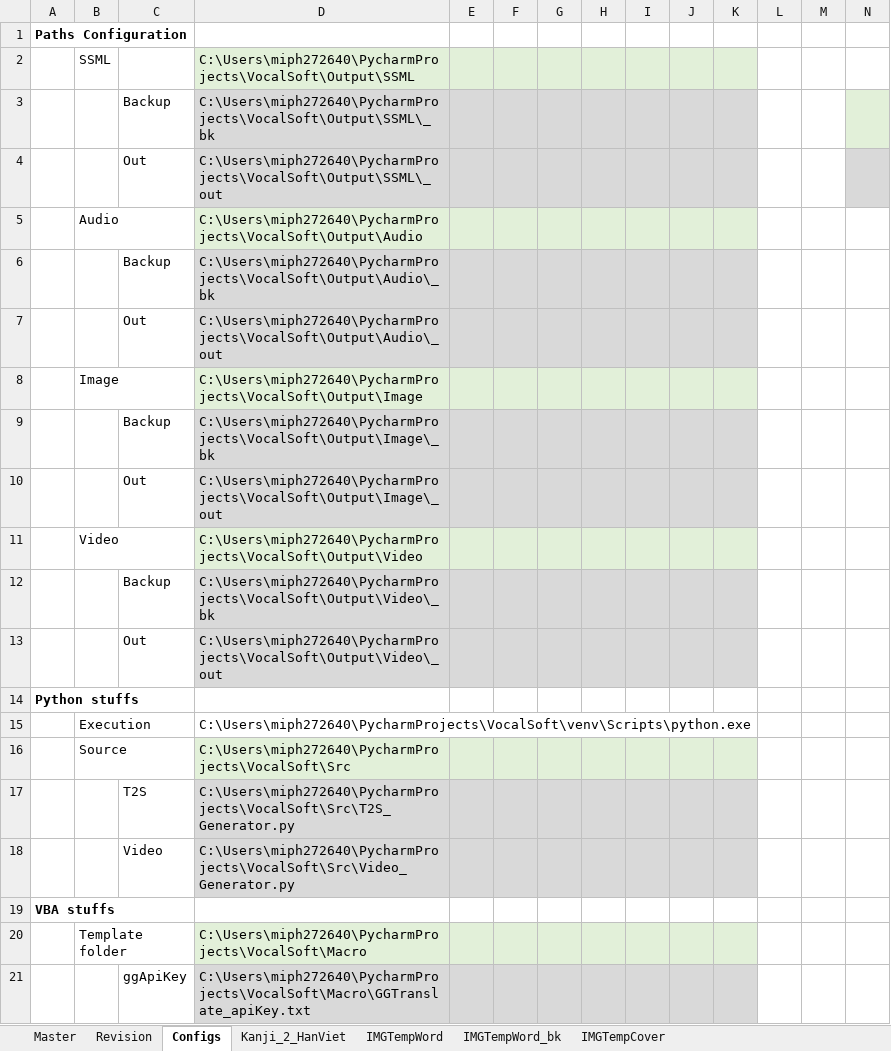
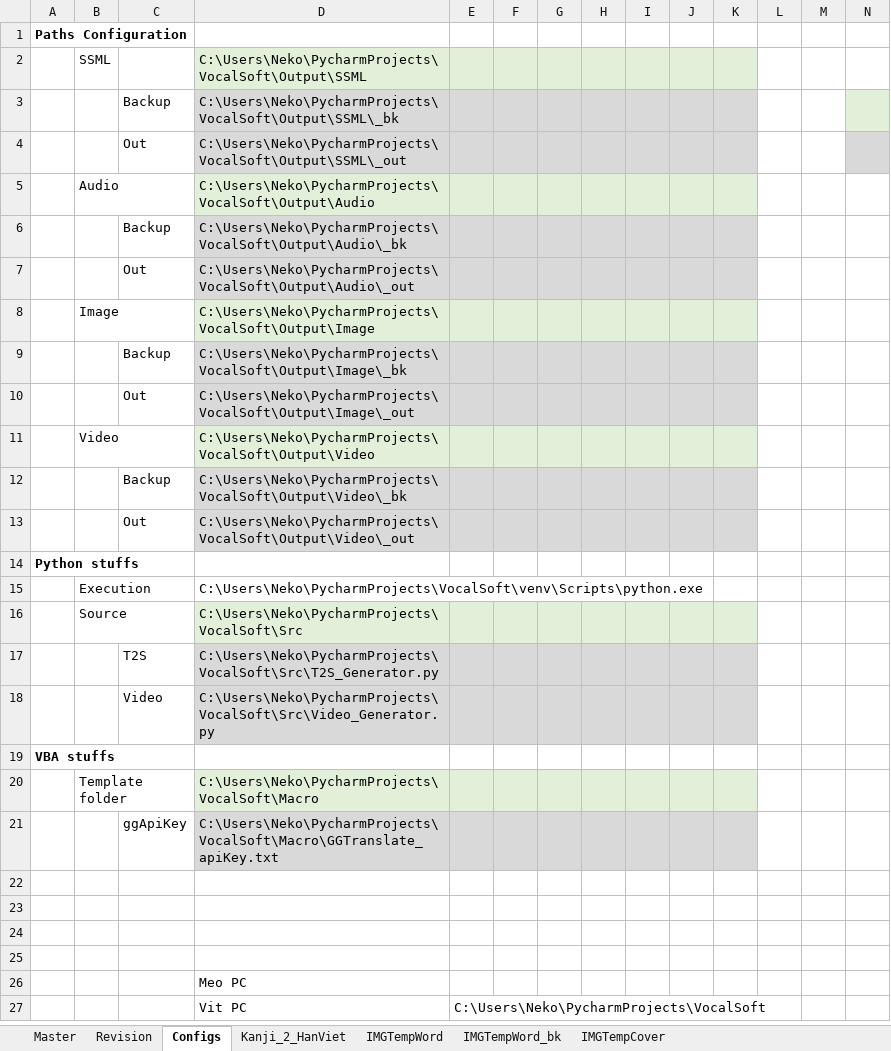
Before and after one commit to NekoDeMeo/VocalSoft, an Excel workbook: Macro/VocalMasterSheet_Template.xlsm, sheet Configs, drawn as a sheet; only a part is shown; values as stored, in another font and other column widths than the file's, no borders; rows hold the shown columns only; the diff names each change by its address in the sheet, - before the commit and + after, or states it on an @@ line.

Commit message:
#VOC-20: #time 0h 40m update macro template V1.2

```diff
--- a/Macro/VocalMasterSheet_Template.xlsm (sheet Configs)
+++ b/Macro/VocalMasterSheet_Template.xlsm (sheet Configs)
-D2: C:\Users\miph272640\PycharmProjects\VocalSoft\Output\SSML
+D2: C:\Users\Neko\PycharmProjects\VocalSoft\Output\SSML
-D3: C:\Users\miph272640\PycharmProjects\VocalSoft\Output\SSML\_bk
+D3: C:\Users\Neko\PycharmProjects\VocalSoft\Output\SSML\_bk
-D4: C:\Users\miph272640\PycharmProjects\VocalSoft\Output\SSML\_out
+D4: C:\Users\Neko\PycharmProjects\VocalSoft\Output\SSML\_out
-D5: C:\Users\miph272640\PycharmProjects\VocalSoft\Output\Audio
+D5: C:\Users\Neko\PycharmProjects\VocalSoft\Output\Audio
-D6: C:\Users\miph272640\PycharmProjects\VocalSoft\Output\Audio\_bk
+D6: C:\Users\Neko\PycharmProjects\VocalSoft\Output\Audio\_bk
-D7: C:\Users\miph272640\PycharmProjects\VocalSoft\Output\Audio\_out
+D7: C:\Users\Neko\PycharmProjects\VocalSoft\Output\Audio\_out
-D8: C:\Users\miph272640\PycharmProjects\VocalSoft\Output\Image
+D8: C:\Users\Neko\PycharmProjects\VocalSoft\Output\Image
-D9: C:\Users\miph272640\PycharmProjects\VocalSoft\Output\Image\_bk
+D9: C:\Users\Neko\PycharmProjects\VocalSoft\Output\Image\_bk
-D10: C:\Users\miph272640\PycharmProjects\VocalSoft\Output\Image\_out
+D10: C:\Users\Neko\PycharmProjects\VocalSoft\Output\Image\_out
-D11: C:\Users\miph272640\PycharmProjects\VocalSoft\Output\Video
+D11: C:\Users\Neko\PycharmProjects\VocalSoft\Output\Video
-D12: C:\Users\miph272640\PycharmProjects\VocalSoft\Output\Video\_bk
+D12: C:\Users\Neko\PycharmProjects\VocalSoft\Output\Video\_bk
-D13: C:\Users\miph272640\PycharmProjects\VocalSoft\Output\Video\_out
+D13: C:\Users\Neko\PycharmProjects\VocalSoft\Output\Video\_out
-D15: C:\Users\miph272640\PycharmProjects\VocalSoft\venv\Scripts\python.exe
+D15: C:\Users\Neko\PycharmProjects\VocalSoft\venv\Scripts\python.exe
-D16: C:\Users\miph272640\PycharmProjects\VocalSoft\Src
+D16: C:\Users\Neko\PycharmProjects\VocalSoft\Src
-D17: C:\Users\miph272640\PycharmProjects\VocalSoft\Src\T2S_Generator.py
+D17: C:\Users\Neko\PycharmProjects\VocalSoft\Src\T2S_Generator.py
-D18: C:\Users\miph272640\PycharmProjects\VocalSoft\Src\Video_Generator.py
+D18: C:\Users\Neko\PycharmProjects\VocalSoft\Src\Video_Generator.py
-D20: C:\Users\miph272640\PycharmProjects\VocalSoft\Macro
+D20: C:\Users\Neko\PycharmProjects\VocalSoft\Macro
-D21: C:\Users\miph272640\PycharmProjects\VocalSoft\Macro\GGTranslate_apiKey.txt
+D21: C:\Users\Neko\PycharmProjects\VocalSoft\Macro\GGTranslate_apiKey.txt
+row 22: (empty)
+row 23: (empty)
+row 24: (empty)
+row 25: (empty)
+row 26:  |  |  | Meo PC
+row 27:  |  |  | Vit PC | C:\Users\Neko\PycharmProjects\VocalSoft
```
Also changed, not shown: sheet Revision, sheet Master, charts or pictures.
